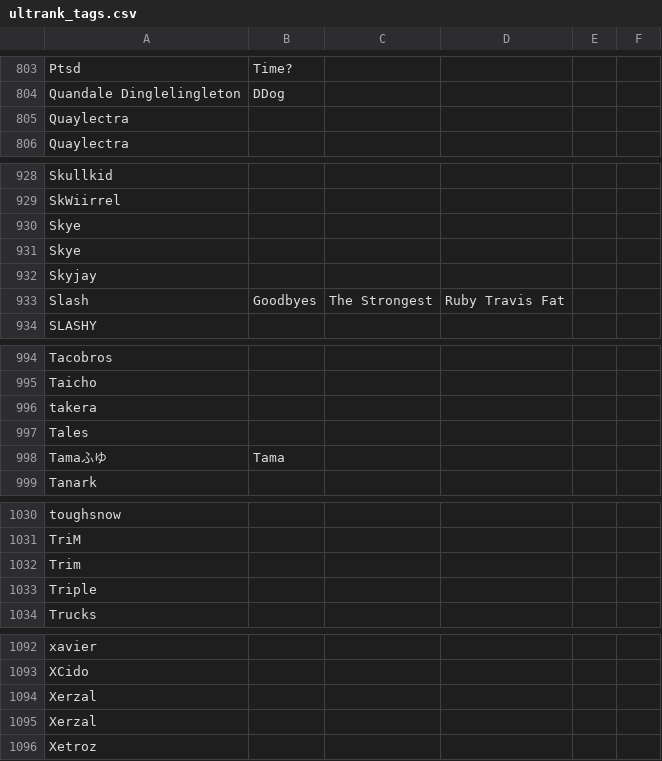
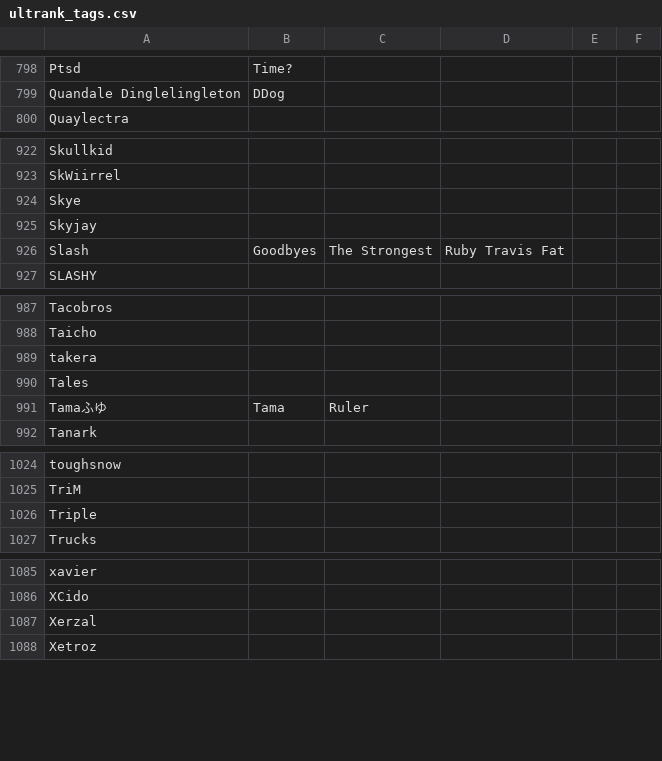
Before and after one commit to kenniky/ultrank-scoring, a CSV file: ultrank_tags.csv, drawn as a sheet; only a part is shown, gaps mark what is left out; the diff covers the shown part only.

```diff
--- a/ultrank_tags.csv
+++ b/ultrank_tags.csv
@@ -804,3 +799,2 @@ Ptsd,Time?,,,,
 Quandale Dinglelingleton,DDog,,,,
-Quaylectra,,,,,
 Quaylectra,,,,,
@@ -930,3 +924,2 @@ SkWiirrel,,,,,
 Skye,,,,,
-Skye,,,,,
 Skyjay,,,,,
@@ -997,3 +990,3 @@ takera,,,,,
 Tales,,,,,
-Tamaふゆ,Tama,,,,
+Tamaふゆ,Tama,Ruler,,,
 Tanark,,,,,
@@ -1031,3 +1025,2 @@ toughsnow,,,,,
 TriM,,,,,
-Trim,,,,,
 Triple,,,,,
@@ -1094,3 +1087,2 @@ XCido,,,,,
 Xerzal,,,,,
-Xerzal,,,,,
 Xetroz,,,,,
```
Also changed, not shown: 4 added rows, 10 removed rows and 1 edited cell elsewhere in this file, ultrank_players.csv.
